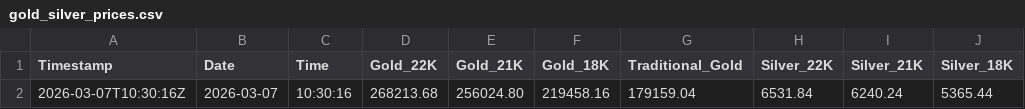
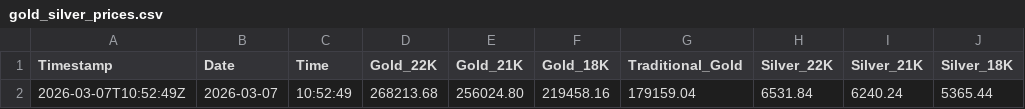
Before and after one commit to shoponali1/g-pai, a CSV file: Data/gold_silver_prices.csv, drawn as a sheet; only a part is shown; the diff names each change by its address in the sheet, - before the commit and + after, or states it on an @@ line.

```diff
--- a/Data/gold_silver_prices.csv
+++ b/Data/gold_silver_prices.csv
-A2 (Timestamp): 2026-03-07T10:30:16Z
+A2 (Timestamp): 2026-03-07T10:52:49Z
-C2 (Time): 10:30:16
+C2 (Time): 10:52:49
```
Also changed, not shown: 1 other file.
